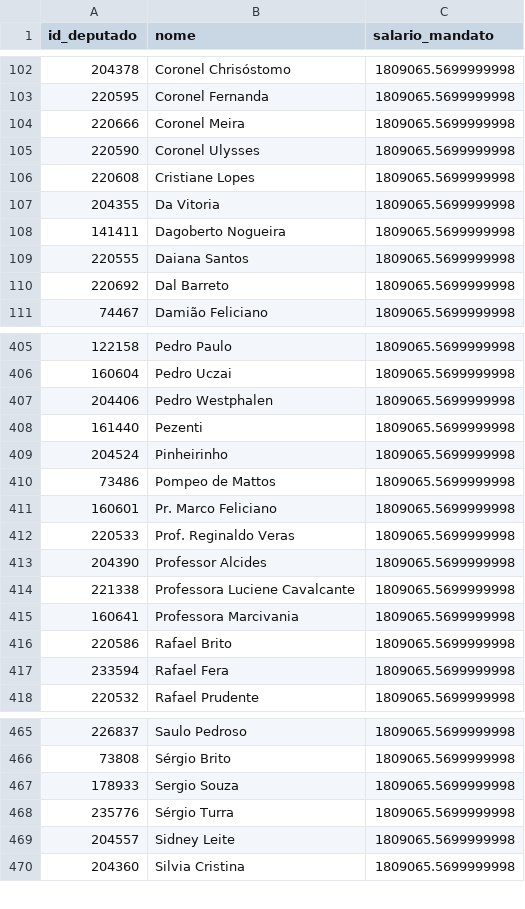
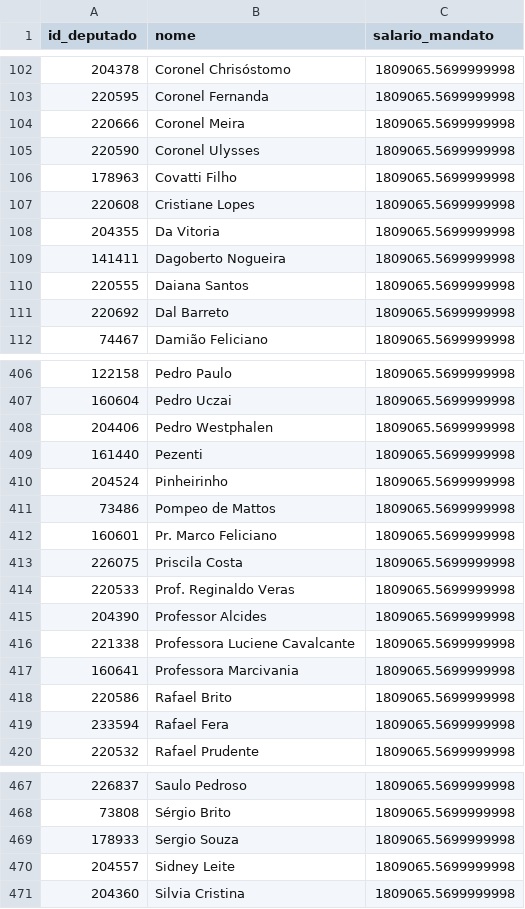
Before and after one commit to filip3dr/parlamento-mil-grau, a CSV file: salarios_mandato.csv, drawn as a sheet; only a part is shown, gaps mark what is left out; removed rows and columns are numbered as before the commit, all else as after; the diff names each change by its address in the sheet, - before the commit and + after, or states it on an @@ line.

```diff
--- a/salarios_mandato.csv
+++ b/salarios_mandato.csv
+row 106: 178963 | Covatti Filho | 1809065.5699999998
+row 413: 226075 | Priscila Costa | 1809065.5699999998
-row 468: 235776 | Sérgio Turra | 1809065.5699999998
```
